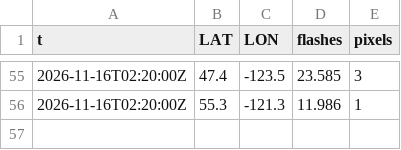
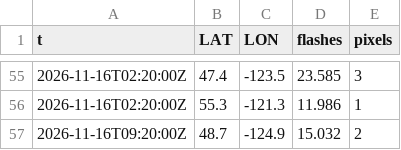
Before and after one commit to ramposani06/lightning-recorder, a CSV file: data/flashes_2026-11-16.csv, drawn as a sheet; only a part is shown, gaps mark what is left out; the diff names each change by its address in the sheet, - before the commit and + after, or states it on an @@ line.

```diff
--- a/data/flashes_2026-11-16.csv
+++ b/data/flashes_2026-11-16.csv
+row 57: 2026-11-16T09:20:00Z | 48.7 | -124.9 | 15.032 | 2
```
Also changed, not shown: data/steps_2026-11.csv.
